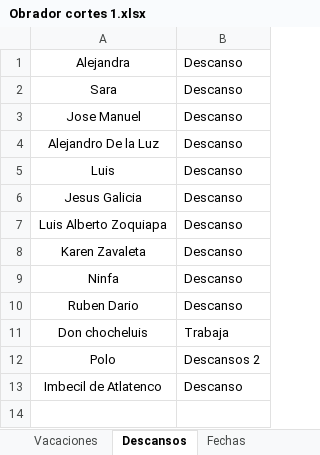
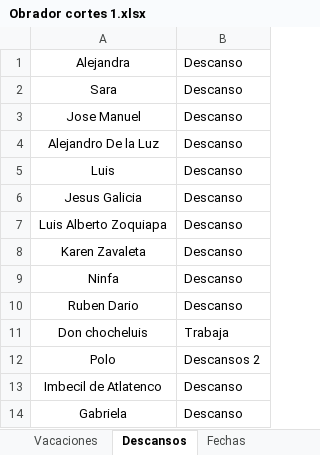
Before and after one commit to Hydra9999414/Cortes, an Excel workbook: Obrador cortes 1.xlsx, sheet Descansos, drawn as a sheet; values as stored, in another font and other column widths than the file's, no borders; the diff names each change by its address in the sheet, - before the commit and + after, or states it on an @@ line.

```diff
--- a/Obrador cortes 1.xlsx (sheet Descansos)
+++ b/Obrador cortes 1.xlsx (sheet Descansos)
+row 14: Gabriela | Descanso
```
Also changed, not shown: sheet Cortes, sheet Sumas, sheet Hoja3, sheet Vacaciones, hidden cells.
